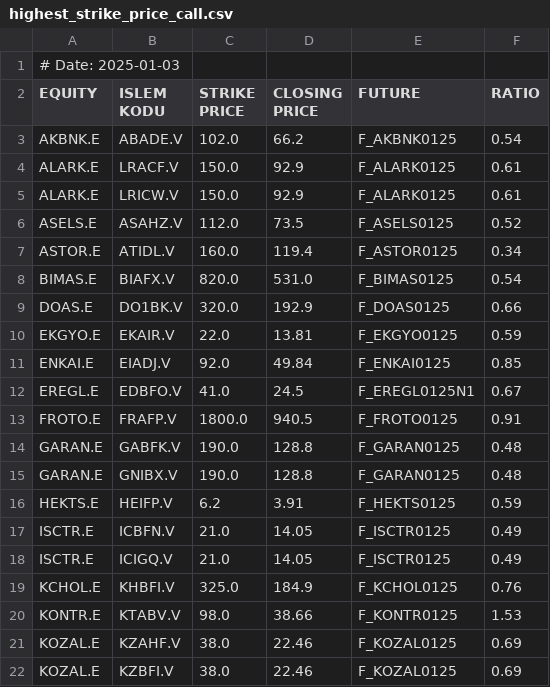
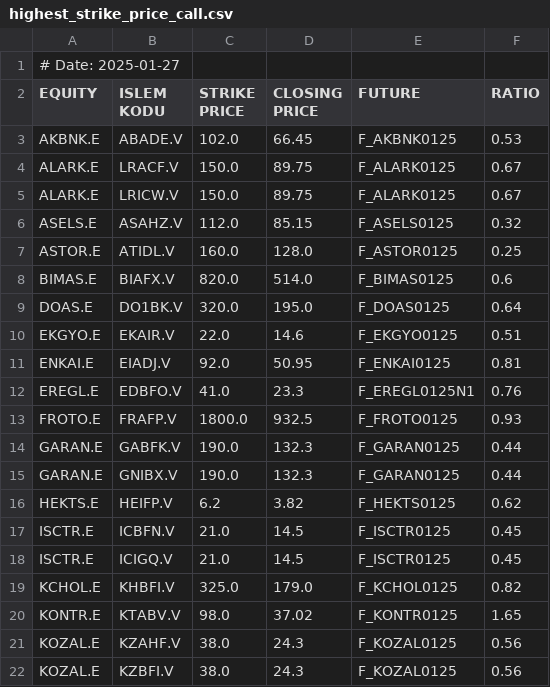
Before and after one commit to aliosmanbeker/streamlit_app, a CSV file: EOD/BULTEN/highest_strike_price_call.csv, drawn as a sheet; only a part is shown; the diff covers the shown part only.

```diff
--- a/EOD/BULTEN/highest_strike_price_call.csv
+++ b/EOD/BULTEN/highest_strike_price_call.csv
@@ -1,22 +1,22 @@
-# Date: 2025-01-03
+# Date: 2025-01-27
 EQUITY,ISLEM KODU,STRIKE PRICE,CLOSING PRICE,FUTURE,RATIO
-AKBNK.E,ABADE.V,102.0,66.2,F_AKBNK0125,0.54
-ALARK.E,LRACF.V,150.0,92.9,F_ALARK0125,0.61
-ALARK.E,LRICW.V,150.0,92.9,F_ALARK0125,0.61
-ASELS.E,ASAHZ.V,112.0,73.5,F_ASELS0125,0.52
-ASTOR.E,ATIDL.V,160.0,119.4,F_ASTOR0125,0.34
-BIMAS.E,BIAFX.V,820.0,531.0,F_BIMAS0125,0.54
-DOAS.E,DO1BK.V,320.0,192.9,F_DOAS0125,0.66
-EKGYO.E,EKAIR.V,22.0,13.81,F_EKGYO0125,0.59
-ENKAI.E,EIADJ.V,92.0,49.84,F_ENKAI0125,0.85
-EREGL.E,EDBFO.V,41.0,24.5,F_EREGL0125N1,0.67
-FROTO.E,FRAFP.V,1800.0,940.5,F_FROTO0125,0.91
-GARAN.E,GABFK.V,190.0,128.8,F_GARAN0125,0.48
-GARAN.E,GNIBX.V,190.0,128.8,F_GARAN0125,0.48
-HEKTS.E,HEIFP.V,6.2,3.91,F_HEKTS0125,0.59
-ISCTR.E,ICBFN.V,21.0,14.05,F_ISCTR0125,0.49
-ISCTR.E,ICIGQ.V,21.0,14.05,F_ISCTR0125,0.49
-KCHOL.E,KHBFI.V,325.0,184.9,F_KCHOL0125,0.76
-KONTR.E,KTABV.V,98.0,38.66,F_KONTR0125,1.53
-KOZAL.E,KZAHF.V,38.0,22.46,F_KOZAL0125,0.69
-KOZAL.E,KZBFI.V,38.0,22.46,F_KOZAL0125,0.69
+AKBNK.E,ABADE.V,102.0,66.45,F_AKBNK0125,0.53
+ALARK.E,LRACF.V,150.0,89.75,F_ALARK0125,0.67
+ALARK.E,LRICW.V,150.0,89.75,F_ALARK0125,0.67
+ASELS.E,ASAHZ.V,112.0,85.15,F_ASELS0125,0.32
+ASTOR.E,ATIDL.V,160.0,128.0,F_ASTOR0125,0.25
+BIMAS.E,BIAFX.V,820.0,514.0,F_BIMAS0125,0.6
+DOAS.E,DO1BK.V,320.0,195.0,F_DOAS0125,0.64
+EKGYO.E,EKAIR.V,22.0,14.6,F_EKGYO0125,0.51
+ENKAI.E,EIADJ.V,92.0,50.95,F_ENKAI0125,0.81
+EREGL.E,EDBFO.V,41.0,23.3,F_EREGL0125N1,0.76
+FROTO.E,FRAFP.V,1800.0,932.5,F_FROTO0125,0.93
+GARAN.E,GABFK.V,190.0,132.3,F_GARAN0125,0.44
+GARAN.E,GNIBX.V,190.0,132.3,F_GARAN0125,0.44
+HEKTS.E,HEIFP.V,6.2,3.82,F_HEKTS0125,0.62
+ISCTR.E,ICBFN.V,21.0,14.5,F_ISCTR0125,0.45
+ISCTR.E,ICIGQ.V,21.0,14.5,F_ISCTR0125,0.45
+KCHOL.E,KHBFI.V,325.0,179.0,F_KCHOL0125,0.82
+KONTR.E,KTABV.V,98.0,37.02,F_KONTR0125,1.65
+KOZAL.E,KZAHF.V,38.0,24.3,F_KOZAL0125,0.56
+KOZAL.E,KZBFI.V,38.0,24.3,F_KOZAL0125,0.56
```
Also changed, not shown: 32 edited cells elsewhere in this file, EOD/BULTEN/endeks_agirlik.csv, EOD/BULTEN/highest_strike_price.csv, 11 other files.
